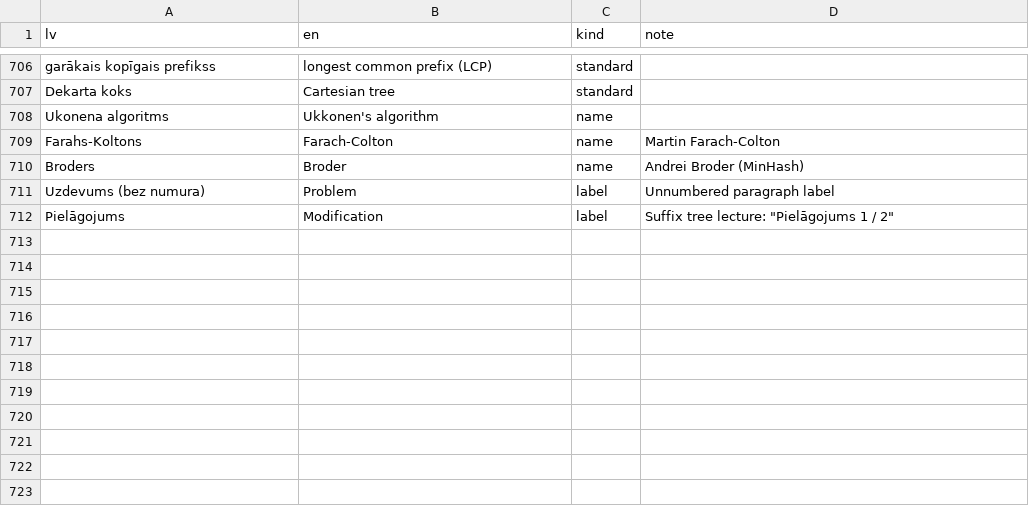
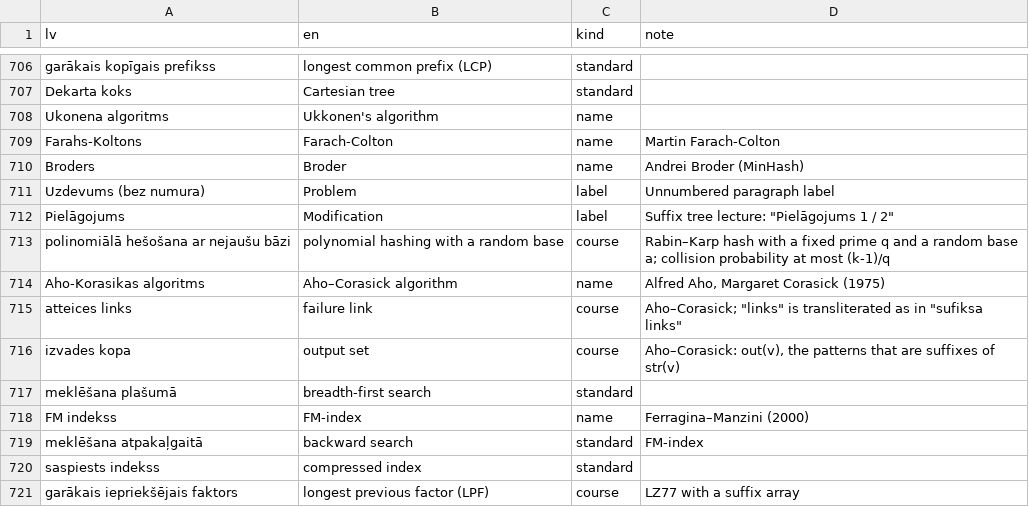
Before and after one commit to kapsitis/lu-advanced-algorithms, a CSV file: glossary.csv, drawn as a sheet; only a part is shown, gaps mark what is left out.

```diff
--- a/glossary.csv
+++ b/glossary.csv
@@ -712 +712,10 @@ Uzdevums (bez numura),Problem,label,Unnumbered paragraph label
 Pielāgojums,Modification,label,"Suffix tree lecture: ""Pielāgojums 1 / 2"""
+polinomiālā hešošana ar nejaušu bāzi,polynomial hashing with a random base,course,"Rabin–Karp hash with a fixed prime q and a random base a; collision probability at most (k-1)/q"
+Aho-Korasikas algoritms,Aho–Corasick algorithm,name,"Alfred Aho, Margaret Corasick (1975)"
+atteices links,failure link,course,"Aho–Corasick; ""links"" is transliterated as in ""sufiksa links"""
+izvades kopa,output set,course,"Aho–Corasick: out(v), the patterns that are suffixes of str(v)"
+meklēšana plašumā,breadth-first search,standard,
+FM indekss,FM-index,name,"Ferragina–Manzini (2000)"
+meklēšana atpakaļgaitā,backward search,standard,FM-index
+saspiests indekss,compressed index,standard,
+garākais iepriekšējais faktors,longest previous factor (LPF),course,LZ77 with a suffix array
```
Also changed, not shown: 4 other files.
